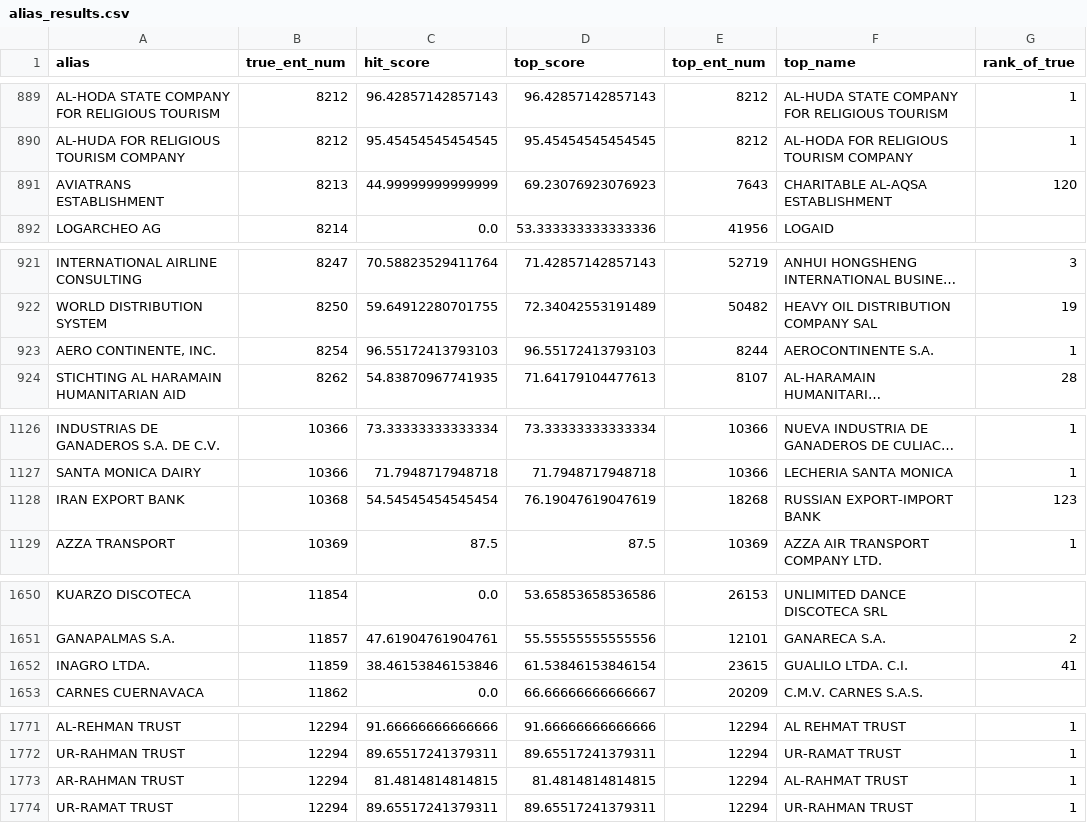
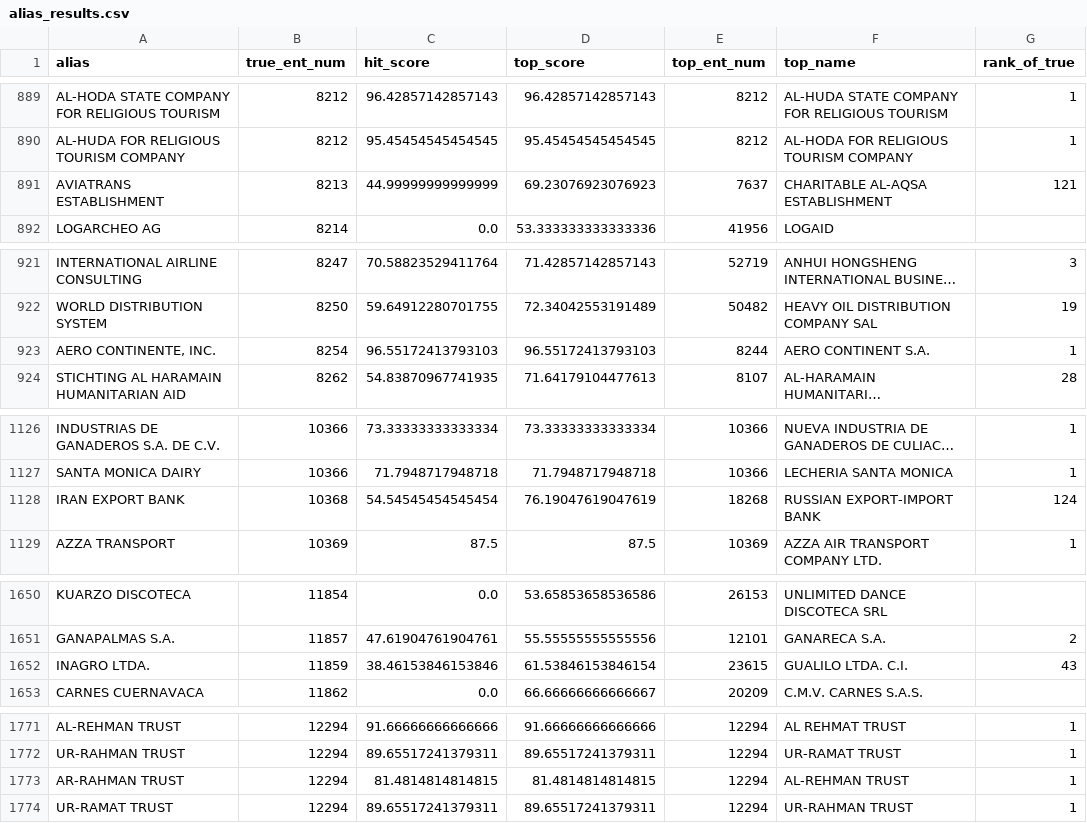
Before and after one commit to harshit-malik-nyu/sanctions-triage, a CSV file: evidence/alias_results.csv, drawn as a sheet; only a part is shown, gaps mark what is left out; long unchanged cells end in …; the diff covers the shown part only; the diff names each change by its address in the sheet, - before the commit and + after, or states it on an @@ line.

```diff
--- a/evidence/alias_results.csv
+++ b/evidence/alias_results.csv
-E891 (top_ent_num): 7643
+E891 (top_ent_num): 7637
-G891 (rank_of_true): 120
+G891 (rank_of_true): 121
-F923 (top_name): AEROCONTINENTE S.A.
+F923 (top_name): AERO CONTINENT S.A.
-G1128 (rank_of_true): 123
+G1128 (rank_of_true): 124
-G1652 (rank_of_true): 41
+G1652 (rank_of_true): 43
-F1773 (top_name): AL-RAHMAT TRUST
+F1773 (top_name): AL-REHMAN TRUST
```
Also changed, not shown: 6 edited cells elsewhere in this file, evidence/clean_results.csv, 4 other files.
